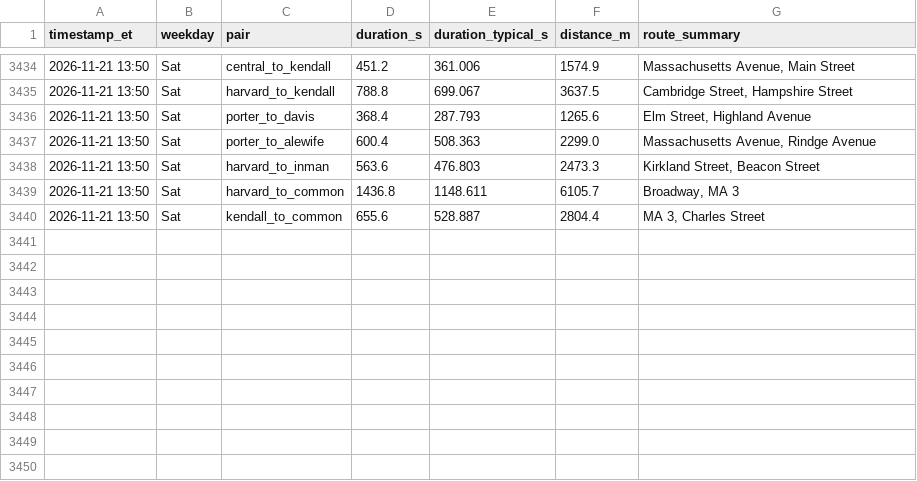
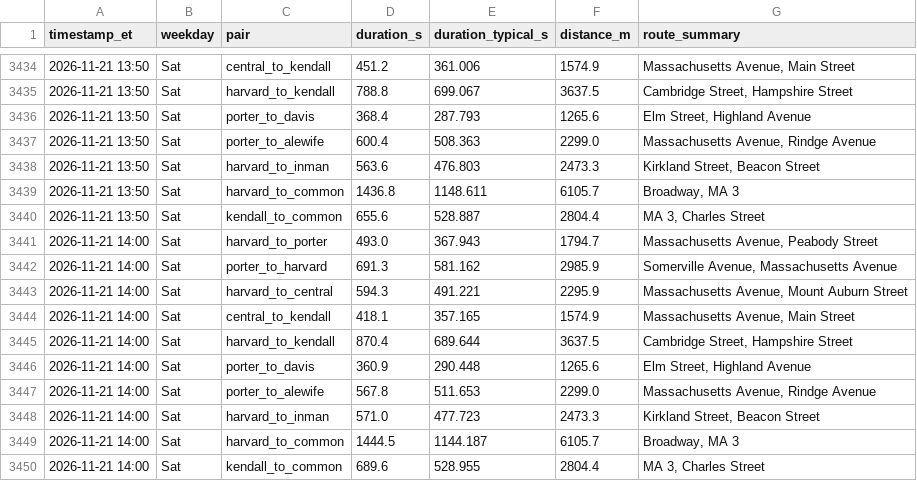
Before and after one commit to sonnywang2005/traffic-harvest, a CSV file: data/travel_times.csv, drawn as a sheet; only a part is shown, gaps mark what is left out; the diff names each change by its address in the sheet, - before the commit and + after, or states it on an @@ line.

Commit message:
harvest 2026-11-21T19:00Z

```diff
--- a/data/travel_times.csv
+++ b/data/travel_times.csv
+row 3441: 2026-11-21 14:00 | Sat | harvard_to_porter | 493.0 | 367.943 | 1794.7 | Massachusetts Avenue, Peabody Street
+row 3442: 2026-11-21 14:00 | Sat | porter_to_harvard | 691.3 | 581.162 | 2985.9 | Somerville Avenue, Massachusetts Avenue
+row 3443: 2026-11-21 14:00 | Sat | harvard_to_central | 594.3 | 491.221 | 2295.9 | Massachusetts Avenue, Mount Auburn Street
+row 3444: 2026-11-21 14:00 | Sat | central_to_kendall | 418.1 | 357.165 | 1574.9 | Massachusetts Avenue, Main Street
+row 3445: 2026-11-21 14:00 | Sat | harvard_to_kendall | 870.4 | 689.644 | 3637.5 | Cambridge Street, Hampshire Street
+row 3446: 2026-11-21 14:00 | Sat | porter_to_davis | 360.9 | 290.448 | 1265.6 | Elm Street, Highland Avenue
+row 3447: 2026-11-21 14:00 | Sat | porter_to_alewife | 567.8 | 511.653 | 2299.0 | Massachusetts Avenue, Rindge Avenue
+row 3448: 2026-11-21 14:00 | Sat | harvard_to_inman | 571.0 | 477.723 | 2473.3 | Kirkland Street, Beacon Street
+row 3449: 2026-11-21 14:00 | Sat | harvard_to_common | 1444.5 | 1144.187 | 6105.7 | Broadway, MA 3
+row 3450: 2026-11-21 14:00 | Sat | kendall_to_common | 689.6 | 528.955 | 2804.4 | MA 3, Charles Street
```
